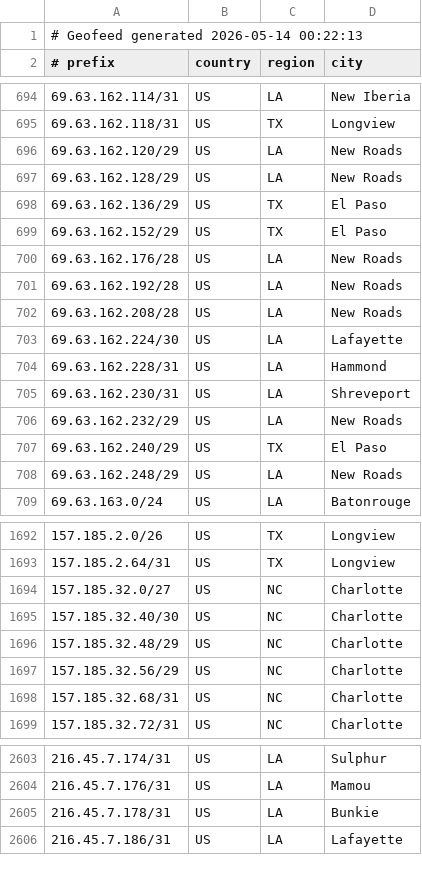
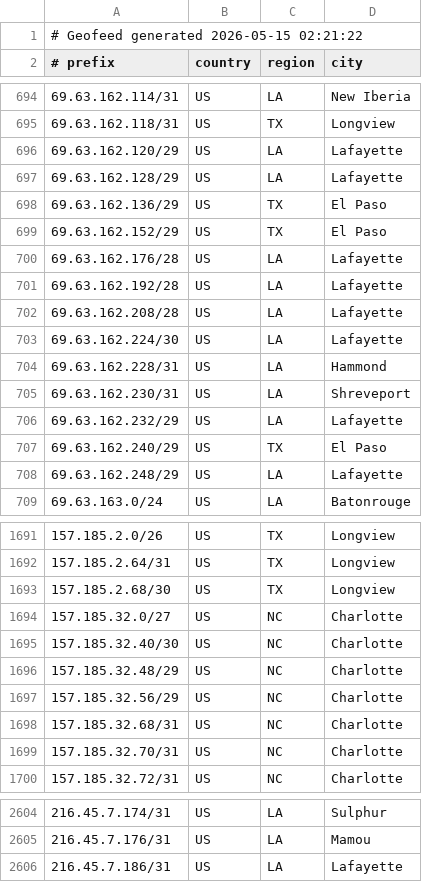
Before and after one commit to conterranae/geofeed, a CSV file: geofeed.csv, drawn as a sheet; only a part is shown, gaps mark what is left out; the diff covers the shown part only.

Commit message:
Update geofeed - 2026-05-15 02:22:53

```diff
--- a/geofeed.csv
+++ b/geofeed.csv
@@ -1,2 +1,2 @@
-# Geofeed generated 2026-05-14 00:22:13
+# Geofeed generated 2026-05-15 02:21:22
 # prefix,country,region,city
@@ -695,9 +695,9 @@
 69.63.162.118/31,US,TX,Longview
-69.63.162.120/29,US,LA,New Roads
-69.63.162.128/29,US,LA,New Roads
+69.63.162.120/29,US,LA,Lafayette
+69.63.162.128/29,US,LA,Lafayette
 69.63.162.136/29,US,TX,El Paso
 69.63.162.152/29,US,TX,El Paso
-69.63.162.176/28,US,LA,New Roads
-69.63.162.192/28,US,LA,New Roads
-69.63.162.208/28,US,LA,New Roads
+69.63.162.176/28,US,LA,Lafayette
+69.63.162.192/28,US,LA,Lafayette
+69.63.162.208/28,US,LA,Lafayette
 69.63.162.224/30,US,LA,Lafayette
@@ -705,5 +705,5 @@
 69.63.162.230/31,US,LA,Shreveport
-69.63.162.232/29,US,LA,New Roads
+69.63.162.232/29,US,LA,Lafayette
 69.63.162.240/29,US,TX,El Paso
-69.63.162.248/29,US,LA,New Roads
+69.63.162.248/29,US,LA,Lafayette
 69.63.163.0/24,US,LA,Batonrouge
@@ -1693,2 +1692,3 @@
 157.185.2.64/31,US,TX,Longview
+157.185.2.68/30,US,TX,Longview
 157.185.32.0/27,US,NC,Charlotte
@@ -1698,2 +1698,3 @@
 157.185.32.68/31,US,NC,Charlotte
+157.185.32.70/31,US,NC,Charlotte
 157.185.32.72/31,US,NC,Charlotte
@@ -2604,3 +2605,2 @@
 216.45.7.176/31,US,LA,Mamou
-216.45.7.178/31,US,LA,Bunkie
 216.45.7.186/31,US,LA,Lafayette
```
Also changed, not shown: 13 added rows, 1 removed row and 3 edited cells elsewhere in this file.
